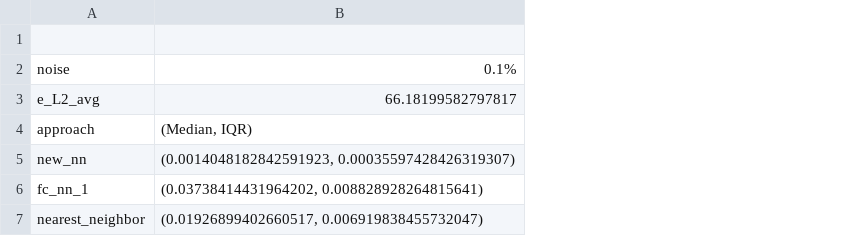
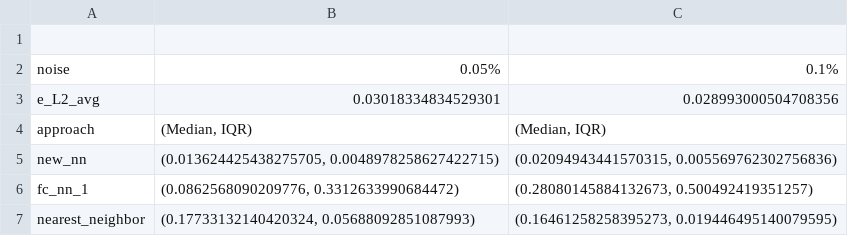
Before and after one commit to addi-g/Masterthesis, a CSV file: 01_Code/out_d_2.csv, drawn as a sheet; removed rows and columns are numbered as before the commit, all else as after; the diff names each change by its address in the sheet, - before the commit and + after, or states it on an @@ line.

```diff
--- a/01_Code/out_d_2.csv
+++ b/01_Code/out_d_2.csv
-column B, rows 2-7: 0.1% | 66.18199582797817 | (Median, IQR) | (0.0014048182842591923, 0.00035597428426319307) | (0.03738414431964202, 0.008828928264815641) | (0.01926899402660517, 0.006919838455732047)
+column B, rows 2-7: 0.05% | 0.03018334834529301 | (Median, IQR) | (0.013624425438275705, 0.0048978258627422715) | (0.0862568090209776, 0.3312633990684472) | (0.17733132140420324, 0.05688092851087993)
+column C, rows 2-7: 0.1% | 0.028993000504708356 | (Median, IQR) | (0.02094943441570315, 0.005569762302756836) | (0.28080145884132673, 0.500492419351257) | (0.16461258258395273, 0.019446495140079595)
```
Also changed, not shown: 17 other files.
